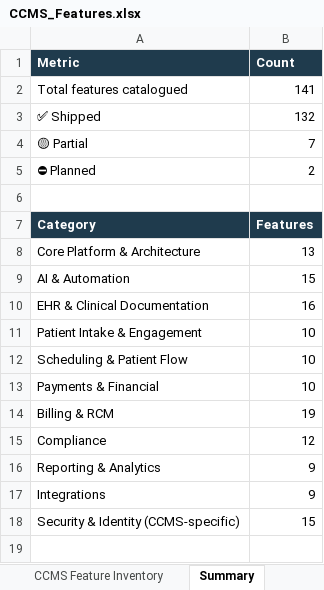
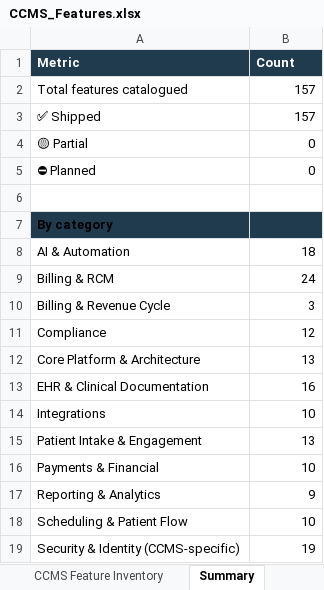
Before and after one commit to Asgard-Solutions/ccms, an Excel workbook: memory/CCMS_Features.xlsx, sheet Summary, drawn as a sheet; values as stored, in another font and other column widths than the file's, no borders; removed rows and columns are numbered as before the commit, all else as after; the diff names each change by its address in the sheet, - before the commit and + after, or states it on an @@ line.

```diff
--- a/memory/CCMS_Features.xlsx (sheet Summary)
+++ b/memory/CCMS_Features.xlsx (sheet Summary)
-B2 (Count): 141
+B2 (Count): 157
-B3 (Count): 132
+B3 (Count): 157
-B4 (Count): 7
+B4 (Count): 0
-B5 (Count): 2
+B5 (Count): 0
-row 7: Category | Features
+row 7: By category
+row 8: AI & Automation | 18
+row 9: Billing & RCM | 24
+row 10: Billing & Revenue Cycle | 3
@@ row 15 moved to row 11: Compliance @@
-row 9: AI & Automation | 15
+row 14: Integrations | 10
-B15 (Count): 10
+B15 (Count): 13
@@ row 13 moved to row 16: Payments & Financial @@
@@ row 16 moved to row 17: Reporting & Analytics @@
-row 14: Billing & RCM | 19
-row 17: Integrations | 9
-B19 (Count): 15
+B19 (Count): 19
```
Also changed, not shown: sheet CCMS Feature Inventory.
